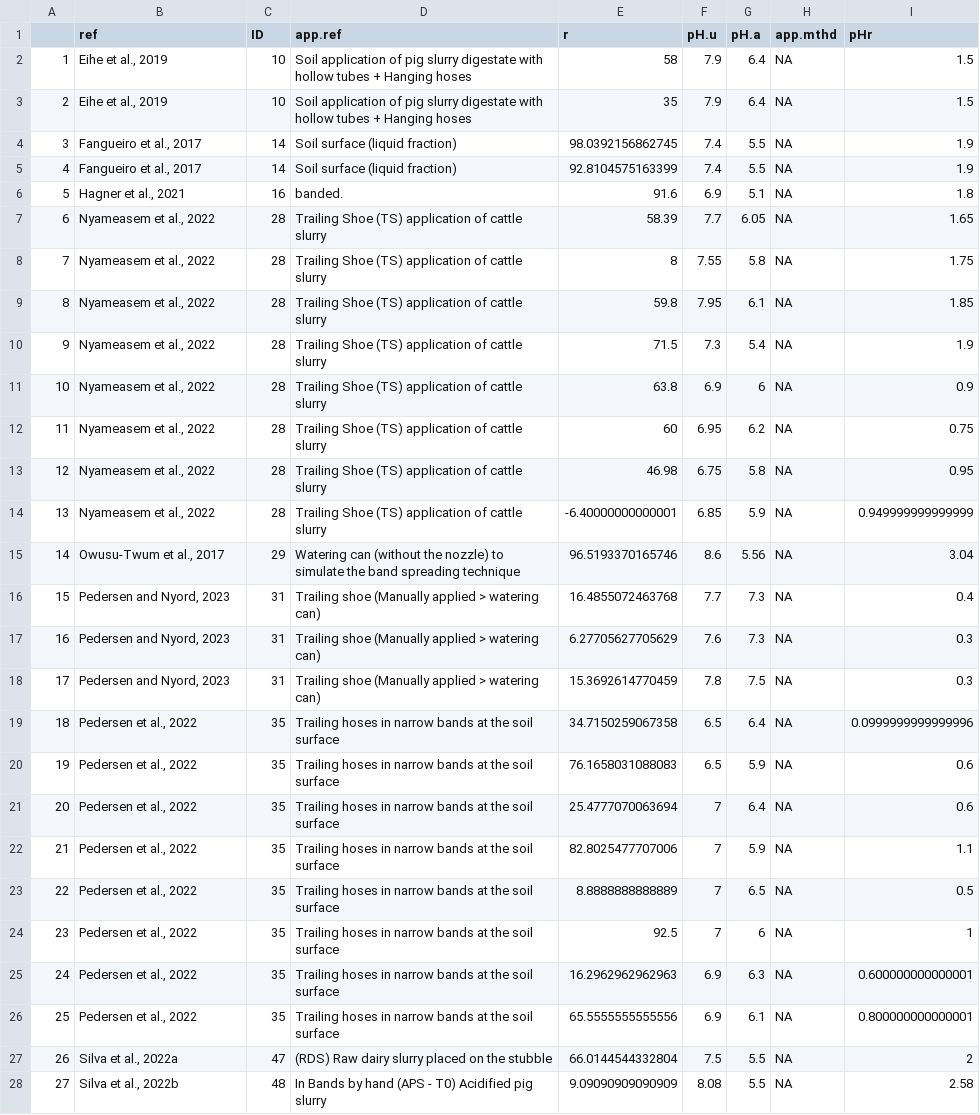
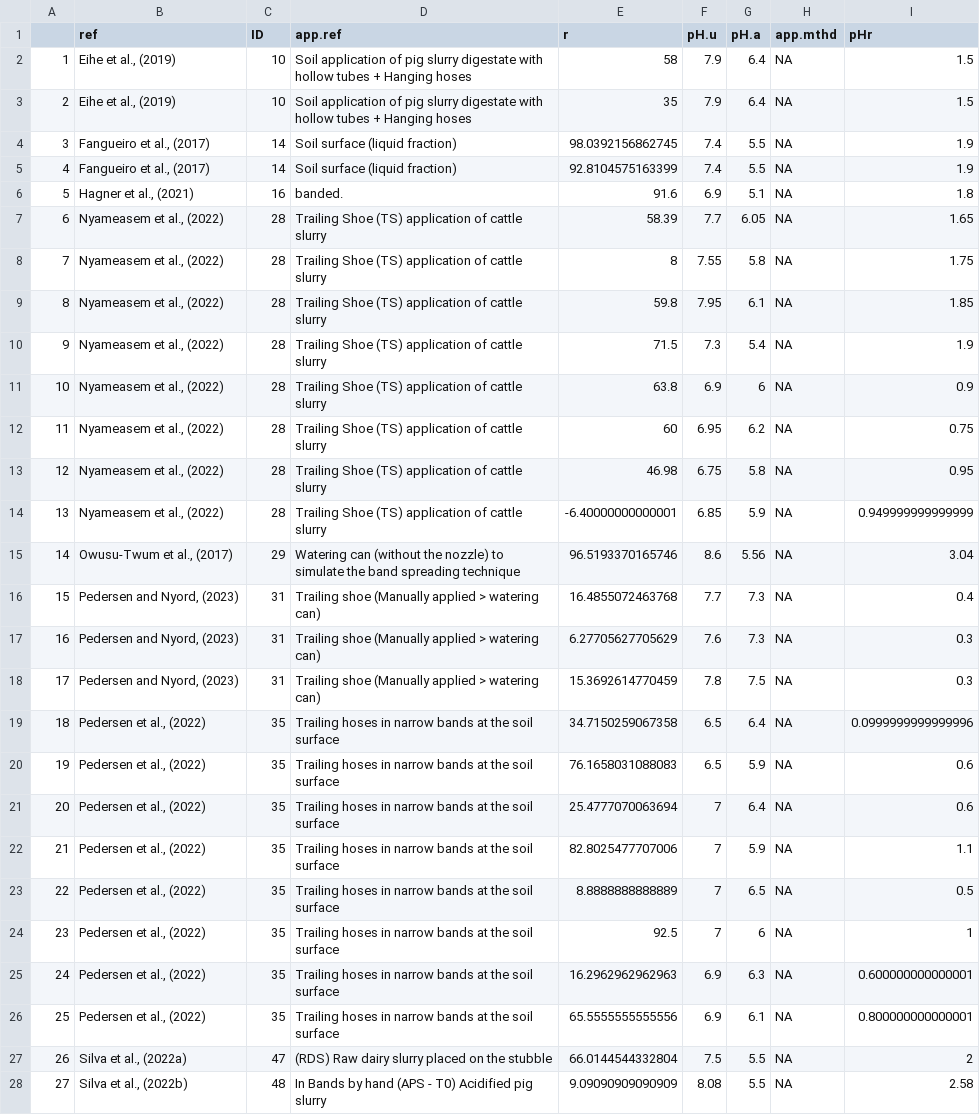
Before and after one commit to AU-BCE-EE/GD-NH3, a CSV file: chapter_7/reductions-lit/output/subset_acidification.csv, drawn as a sheet; only a part is shown; the diff covers the shown part only; the diff names each change by its address in the sheet, - before the commit and + after, or states it on an @@ line.

Commit message:
update output from acid plot ref date () issue fix

```diff
--- a/chapter_7/reductions-lit/output/subset_acidification.csv
+++ b/chapter_7/reductions-lit/output/subset_acidification.csv
-B2:B3 (ref): Eihe et al., 2019
+B2:B3 (ref): Eihe et al., (2019)
-B4:B5 (ref): Fangueiro et al., 2017
+B4:B5 (ref): Fangueiro et al., (2017)
-B6 (ref): Hagner et al., 2021
+B6 (ref): Hagner et al., (2021)
-B7:B14 (ref): Nyameasem et al., 2022
+B7:B14 (ref): Nyameasem et al., (2022)
-B15 (ref): Owusu-Twum et al., 2017
+B15 (ref): Owusu-Twum et al., (2017)
-B16:B18 (ref): Pedersen and Nyord, 2023
+B16:B18 (ref): Pedersen and Nyord, (2023)
-B19:B26 (ref): Pedersen et al., 2022
+B19:B26 (ref): Pedersen et al., (2022)
-B27 (ref): Silva et al., 2022a
+B27 (ref): Silva et al., (2022a)
-B28 (ref): Silva et al., 2022b
+B28 (ref): Silva et al., (2022b)
```
Also changed, not shown: 117 edited cells elsewhere in this file, 9 other files.
